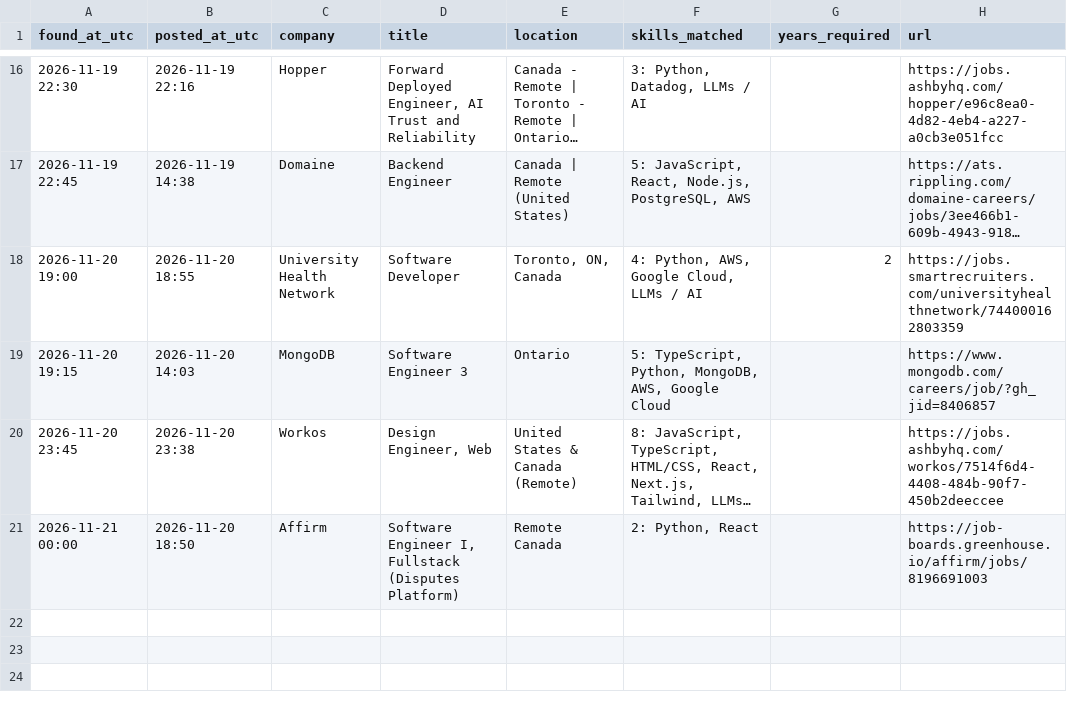
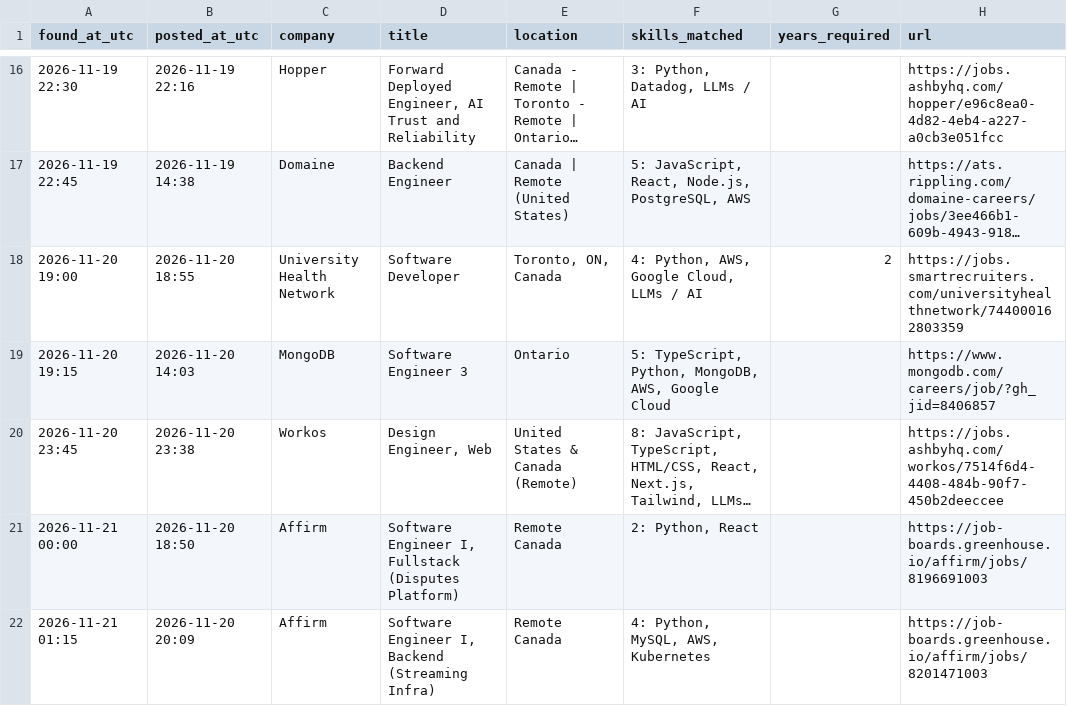
Before and after one commit to JaydanZ/Job-Watcher, a CSV file: jobs_found.csv, drawn as a sheet; only a part is shown, gaps mark what is left out; long unchanged cells end in ….

```diff
--- a/jobs_found.csv
+++ b/jobs_found.csv
@@ -21 +21,2 @@ found_at_utc,posted_at_utc,company,title,location,skills_matched,years_required,
 2026-11-21 00:00,2026-11-20 18:50,Affirm,"Software Engineer I, Fullstack (Disputes Platform)",Remote Canada,"2: Python, React",,https://job-boards.greenhouse.io/affirm/jobs/8196691003
+2026-11-21 01:15,2026-11-20 20:09,Affirm,"Software Engineer I, Backend (Streaming Infra)",Remote Canada,"4: Python, MySQL, AWS, Kubernetes",,https://job-boards.greenhouse.io/affirm/jobs/8201471003
```
Also changed, not shown: 1 other file.
